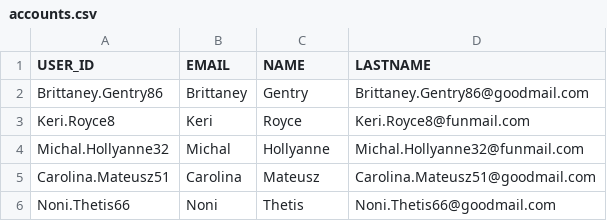
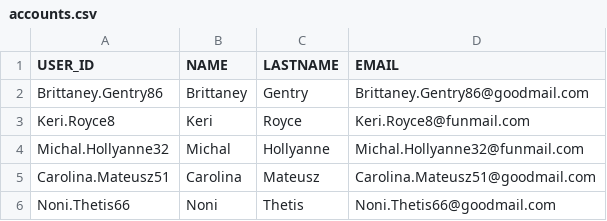
Before and after one commit to chodges11/ADV_03, a CSV file: accounts.csv, drawn as a sheet; only a part is shown.

Commit message:
Fixed column headers on accounts.csv

```diff
--- a/accounts.csv
+++ b/accounts.csv
@@ -1,2 +1,2 @@
-USER_ID,EMAIL,NAME,LASTNAME
+USER_ID,NAME,LASTNAME,EMAIL
 Brittaney.Gentry86,Brittaney,Gentry,Brittaney.Gentry86@goodmail.com
```
